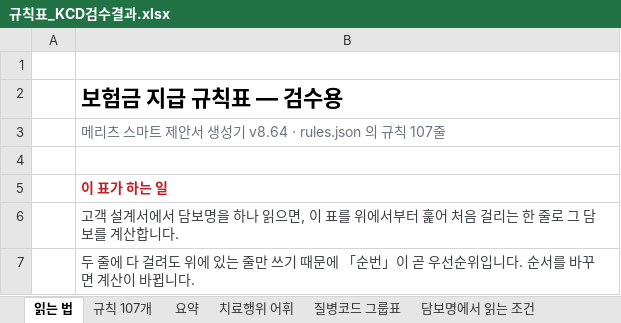
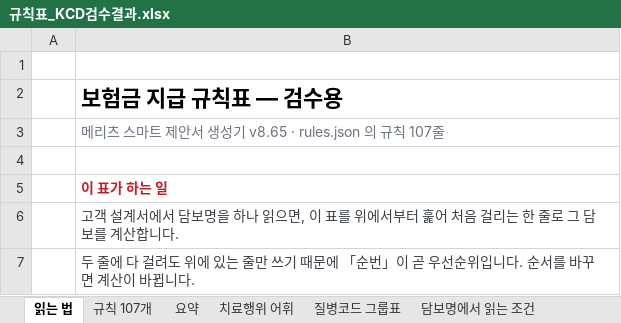
Before and after one commit to hunx11-sys/MeAI, an Excel workbook: dist/규칙표_KCD검수결과.xlsx, sheet 읽는 법, drawn as a sheet; only a part is shown; values as stored, in another font and other column widths than the file's, no borders; the diff names each change by its address in the sheet, - before the commit and + after, or states it on an @@ line.

```diff
--- a/dist/규칙표_KCD검수결과.xlsx (sheet 읽는 법)
+++ b/dist/규칙표_KCD검수결과.xlsx (sheet 읽는 법)
-B3: 메리츠 스마트 제안서 생성기 v8.64 · rules.json 의 규칙 107줄
+B3: 메리츠 스마트 제안서 생성기 v8.65 · rules.json 의 규칙 107줄
```
Also changed, not shown: sheet 규칙 107개, sheet 제외 상품·꼬리표, 11 other files.
